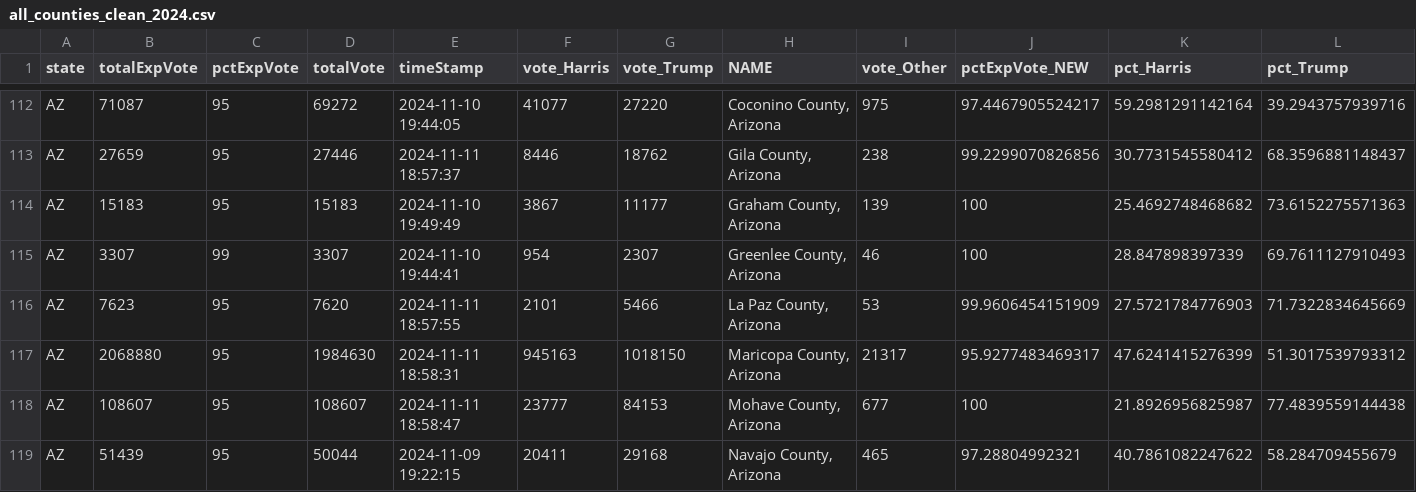
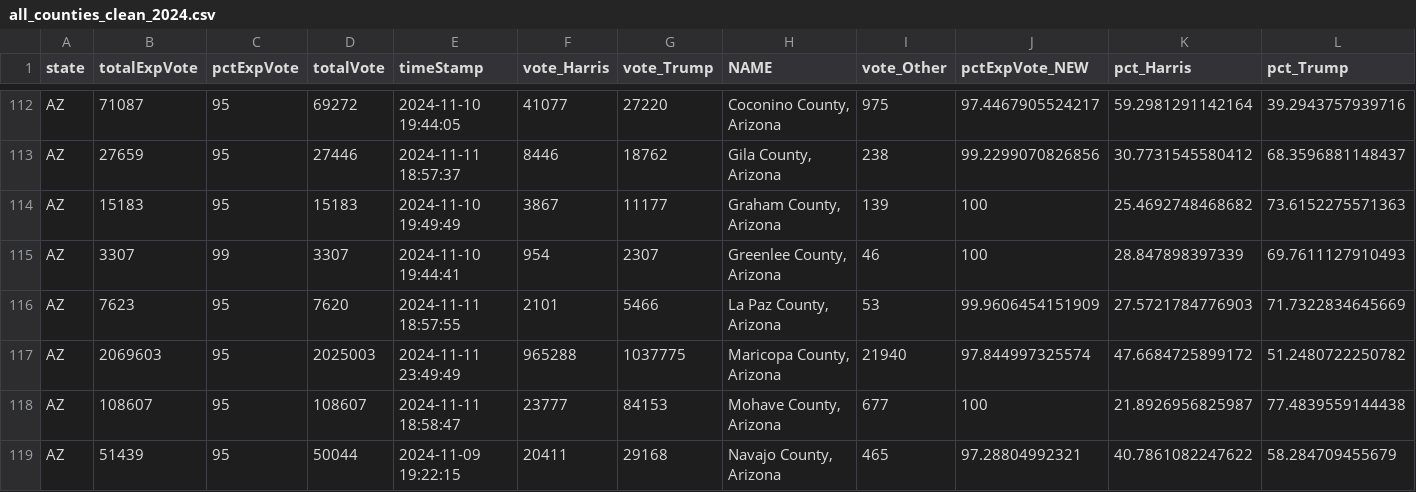
Before and after one commit to cbs-news-data/election-2024-maps, a CSV file: output/all_counties_clean_2024.csv, drawn as a sheet; only a part is shown, gaps mark what is left out; removed rows and columns are numbered as before the commit, all else as after; rows hold the shown columns only; the diff names each change by its address in the sheet, - before the commit and + after, or states it on an @@ line.

Commit message:
Live data updated

```diff
--- a/output/all_counties_clean_2024.csv
+++ b/output/all_counties_clean_2024.csv
-row 117: AZ | 2068880 | 95 | 1984630 | 2024-11-11 18:58:31 | 945163 | 1018150 | Maricopa County, Arizona | 21317 | 95.9277483469317 | 47.6241415276399 | 51.3017539793312
+row 117: AZ | 2069603 | 95 | 2025003 | 2024-11-11 23:49:49 | 965288 | 1037775 | Maricopa County, Arizona | 21940 | 97.844997325574 | 47.6684725899172 | 51.2480722250782
```
